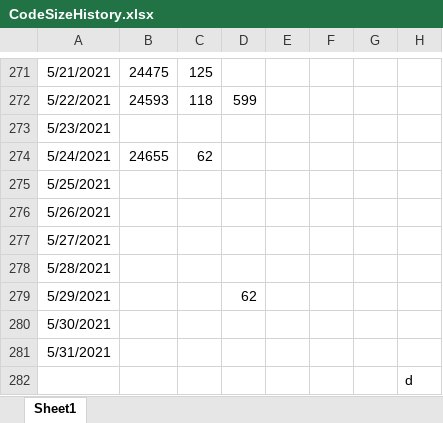
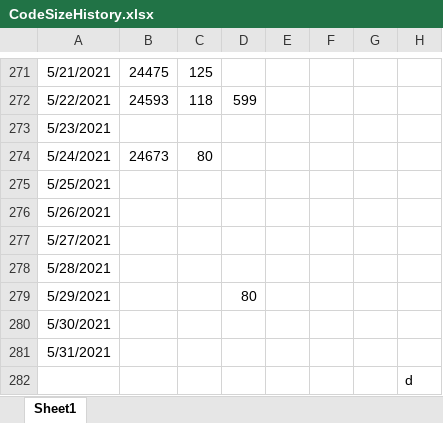
Before and after one commit to stuartstaniford/permaplan, an Excel workbook: CodeSizeHistory.xlsx, sheet Sheet1, drawn as a sheet; only a part is shown, gaps mark what is left out; values as stored, in another font and other column widths than the file's, no borders; charts and pictures not drawn; the diff names each change by its address in the sheet, - before the commit and + after, or states it on an @@ line.

Commit message:
Completed initial version of extractTableFromHTML - tested on kid table from /quad/ page.

```diff
--- a/CodeSizeHistory.xlsx (sheet Sheet1)
+++ b/CodeSizeHistory.xlsx (sheet Sheet1)
-B274: 24655
+B274: 24673
-C274: 62
+C274: 80
-D279: 62
+D279: 80
```
Also changed, not shown: charts or pictures, 1 other file.
